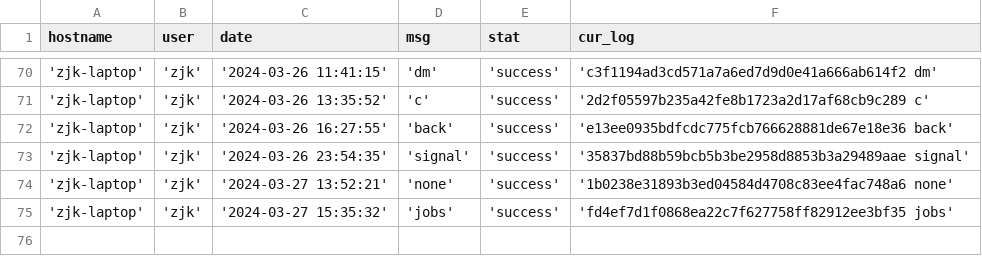
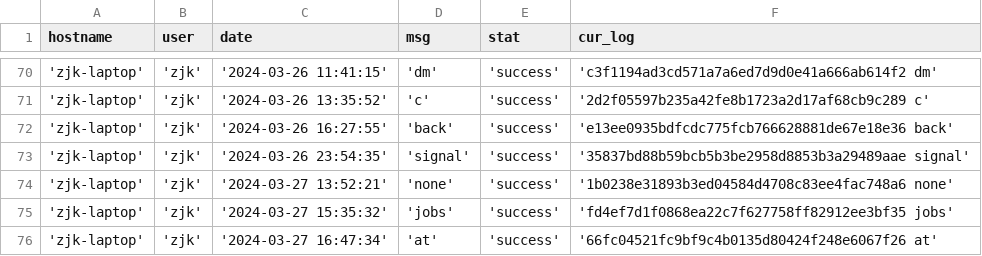
Before and after one commit to creatern/NoteBook, a CSV file: ilog/igit_log_local.csv, drawn as a sheet; only a part is shown, gaps mark what is left out.

```diff
--- a/ilog/igit_log_local.csv
+++ b/ilog/igit_log_local.csv
@@ -75 +75,2 @@ hostname,user,date,msg,stat,cur_log
 'zjk-laptop','zjk','2024-03-27 15:35:32','jobs','success','fd4ef7d1f0868ea22c7f627758ff82912ee3bf35 jobs'
+'zjk-laptop','zjk','2024-03-27 16:47:34','at','success','66fc04521fc9bf9c4b0135d80424f248e6067f26 at'
```
Also changed, not shown: ilog/igit_log.csv, 2 other files.
